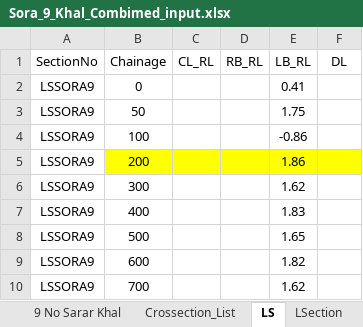
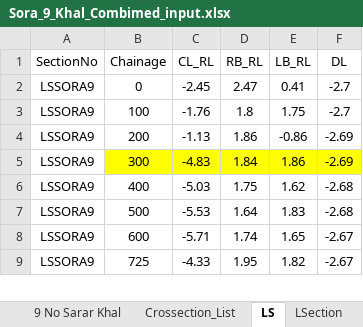
Before and after one commit to dc8r207r201/Design-Circle-8, an Excel workbook: Satakhira_DIV_I/FY_23_24/Khal/Khal Data Pol-15/Satkhira all Data/Sora_9_ Input_ Output/Sora_9_Khal_Combimed_input.xlsx, sheet LS, drawn as a sheet; only a part is shown; values as stored, in another font and other column widths than the file's, no borders; removed rows and columns are numbered as before the commit, all else as after; the diff covers the shown part only; the diff names each change by its address in the sheet, - before the commit and + after, or states it on an @@ line.

```diff
--- a/Satakhira_DIV_I/FY_23_24/Khal/Khal Data Pol-15/Satkhira all Data/Sora_9_ Input_ Output/Sora_9_Khal_Combimed_input.xlsx (sheet LS)
+++ b/Satakhira_DIV_I/FY_23_24/Khal/Khal Data Pol-15/Satkhira all Data/Sora_9_ Input_ Output/Sora_9_Khal_Combimed_input.xlsx (sheet LS)
-C2 (CL_RL): (empty)
+C2 (CL_RL): -2.45
-D2 (RB_RL): (empty)
+D2 (RB_RL): 2.47
-F2 (DL): (empty)
+F2 (DL): -2.7
-row 3: LSSORA9 | 50 |  |  | 1.75
-C3 (CL_RL): (empty)
+C3 (CL_RL): -1.76
-D3 (RB_RL): (empty)
+D3 (RB_RL): 1.8
-E3 (LB_RL): -0.86
+E3 (LB_RL): 1.75
-F3 (DL): (empty)
+F3 (DL): -2.7
-B4:F4 fill: #FFFF00
+B4:F4 fill: none
-C4 (CL_RL): (empty)
+C4 (CL_RL): -1.13
-D4 (RB_RL): (empty)
+D4 (RB_RL): 1.86
-E4 (LB_RL): 1.86
+E4 (LB_RL): -0.86
-F4:F5 (DL): (empty)
+F4:F5 (DL): -2.69
-B5:F5 fill: none
+B5:F5 fill: #FFFF00
-C5 (CL_RL): (empty)
+C5 (CL_RL): -4.83
-D5 (RB_RL): (empty)
+D5 (RB_RL): 1.84
-E5 (LB_RL): 1.62
+E5 (LB_RL): 1.86
-C6 (CL_RL): (empty)
+C6 (CL_RL): -5.03
-D6 (RB_RL): (empty)
+D6 (RB_RL): 1.75
-E6 (LB_RL): 1.83
+E6 (LB_RL): 1.62
-F6:F7 (DL): (empty)
+F6:F7 (DL): -2.68
-C7 (CL_RL): (empty)
+C7 (CL_RL): -5.53
-D7 (RB_RL): (empty)
+D7 (RB_RL): 1.64
-E7 (LB_RL): 1.65
+E7 (LB_RL): 1.83
-C8 (CL_RL): (empty)
+C8 (CL_RL): -5.71
-D8 (RB_RL): (empty)
+D8 (RB_RL): 1.74
-E8 (LB_RL): 1.82
+E8 (LB_RL): 1.65
-F8 (DL): (empty)
+F8 (DL): -2.67
-row 10: LSSORA9 | 700 |  |  | 1.62
+row 9: LSSORA9 | 725 | -4.33 | 1.95 | 1.82 | -2.67
```
Also changed, not shown: 3 added rows, 3 removed rows and 45 edited cells elsewhere in this sheet, sheet Combined, sheet Xsection, sheet Drawing_Sheet, sheet LSection, sheet Headers, hidden cells, Satakhira_DIV_I/FY_23_24/Khal/Khal Data Pol-15/Satkhira all Data/Khal_Hydrologic_Calculation.xlsx, 5 other files.
